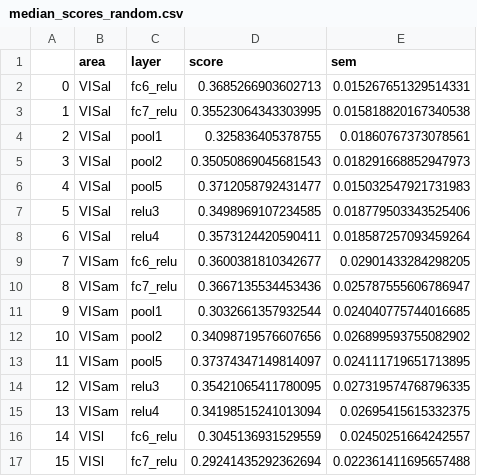
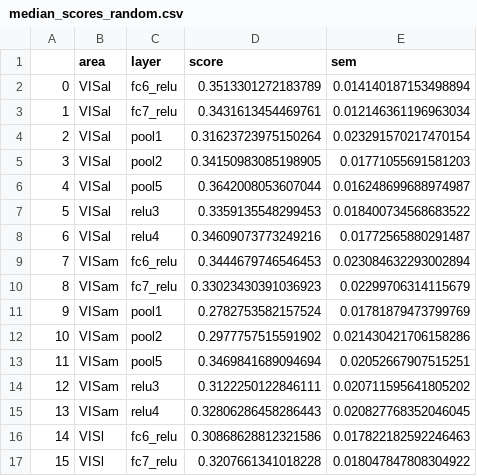
Before and after one commit to giovanni-lucarelli/mice-representation, a CSV file: artifacts/pls/median_scores_random.csv, drawn as a sheet; only a part is shown; the diff covers the shown part only.

```diff
--- a/artifacts/pls/median_scores_random.csv
+++ b/artifacts/pls/median_scores_random.csv
@@ -1,17 +1,17 @@
 ,area,layer,score,sem
-0,VISal,fc6_relu,0.3685266903602713,0.015267651329514331
-1,VISal,fc7_relu,0.35523064343303995,0.015818820167340538
-2,VISal,pool1,0.325836405378755,0.01860767373078561
-3,VISal,pool2,0.35050869045681543,0.018291668852947973
-4,VISal,pool5,0.3712058792431477,0.015032547921731983
-5,VISal,relu3,0.3498969107234585,0.018779503343525406
-6,VISal,relu4,0.3573124420590411,0.018587257093459264
-7,VISam,fc6_relu,0.3600381810342677,0.02901433284298205
-8,VISam,fc7_relu,0.3667135534453436,0.025787555606786947
-9,VISam,pool1,0.3032661357932544,0.024040775744016685
-10,VISam,pool2,0.34098719576607656,0.026899593755082902
-11,VISam,pool5,0.37374347149814097,0.024111719651713895
-12,VISam,relu3,0.35421065411780095,0.027319574768796335
-13,VISam,relu4,0.34198515241013094,0.02695415615332375
-14,VISl,fc6_relu,0.3045136931529559,0.02450251664242557
-15,VISl,fc7_relu,0.29241435292362694,0.022361411695657488
+0,VISal,fc6_relu,0.3513301272183789,0.014140187153498894
+1,VISal,fc7_relu,0.3431613454469761,0.012146361196963034
+2,VISal,pool1,0.31623723975150264,0.023291570217470154
+3,VISal,pool2,0.34150983085198905,0.01771055691581203
+4,VISal,pool5,0.3642008053607044,0.016248699688974987
+5,VISal,relu3,0.3359135548299453,0.018400734568683522
+6,VISal,relu4,0.34609073773249216,0.01772565880291487
+7,VISam,fc6_relu,0.3444679746546453,0.023084632293002894
+8,VISam,fc7_relu,0.33023430391036923,0.02299706314115679
+9,VISam,pool1,0.2782753582157524,0.01781879473799769
+10,VISam,pool2,0.2977757515591902,0.021430421706158286
+11,VISam,pool5,0.3469841689094694,0.02052667907515251
+12,VISam,relu3,0.3122250122846111,0.020711595641805202
+13,VISam,relu4,0.32806286458286443,0.020827768352046045
+14,VISl,fc6_relu,0.30868628812321586,0.017822182592246463
+15,VISl,fc7_relu,0.3207661341018228,0.018047847808304922
```
Also changed, not shown: 52 edited cells elsewhere in this file, artifacts/pls/layer_scores_random.csv, artifacts/pls/layer_scores_supervised_no-diet.csv, 13 other files.
